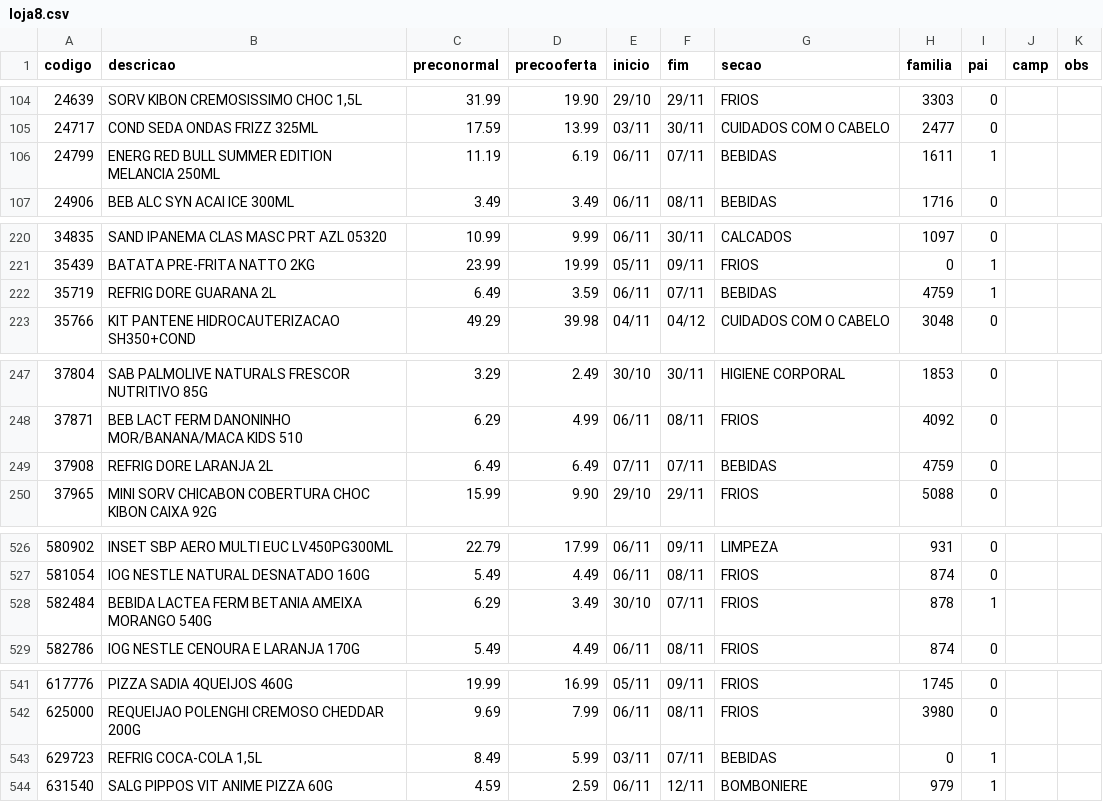
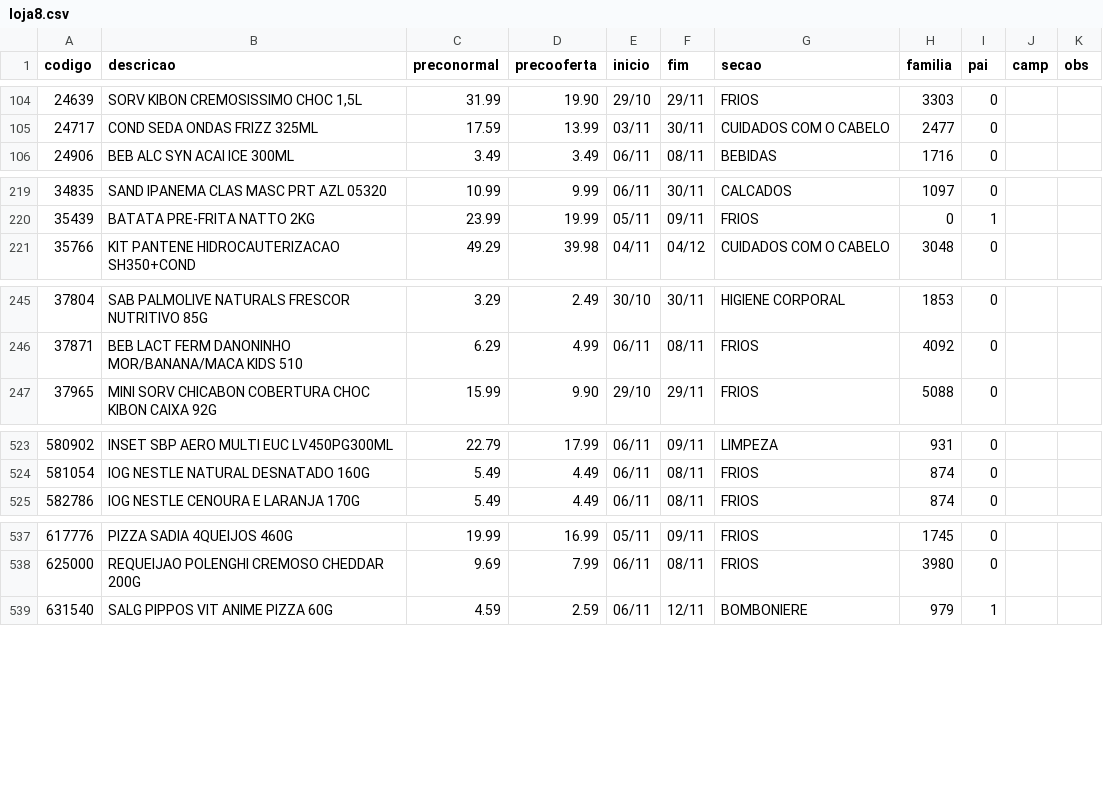
Before and after one commit to luciano504/placas, a CSV file: data/loja8.csv, drawn as a sheet; only a part is shown, gaps mark what is left out; the diff covers the shown part only.

```diff
--- a/data/loja8.csv
+++ b/data/loja8.csv
@@ -105,3 +105,2 @@ codigo,descricao,preconormal,precooferta,inicio,fim,secao,familia,pai,camp,obs
 24717,COND SEDA ONDAS FRIZZ 325ML,17.59,13.99,03/11,30/11,CUIDADOS COM O CABELO,2477,0,,
-24799,ENERG RED BULL SUMMER EDITION MELANCIA 250ML,11.19,6.19,06/11,07/11,BEBIDAS,1611,1,,
 24906,BEB ALC SYN ACAI ICE 300ML,3.49,3.49,06/11,08/11,BEBIDAS,1716,0,,
@@ -221,3 +220,2 @@ codigo,descricao,preconormal,precooferta,inicio,fim,secao,familia,pai,camp,obs
 35439,BATATA PRE-FRITA NATTO 2KG,23.99,19.99,05/11,09/11,FRIOS,0,1,,
-35719,REFRIG DORE GUARANA 2L,6.49,3.59,06/11,07/11,BEBIDAS,4759,1,,
 35766,KIT PANTENE HIDROCAUTERIZACAO SH350+COND,49.29,39.98,04/11,04/12,CUIDADOS COM O CABELO,3048,0,,
@@ -248,3 +246,2 @@ codigo,descricao,preconormal,precooferta,inicio,fim,secao,familia,pai,camp,obs
 37871,BEB LACT FERM DANONINHO MOR/BANANA/MACA KIDS 510,6.29,4.99,06/11,08/11,FRIOS,4092,0,,
-37908,REFRIG DORE LARANJA 2L,6.49,6.49,07/11,07/11,BEBIDAS,4759,0,,
 37965,MINI SORV CHICABON COBERTURA CHOC KIBON CAIXA 92G,15.99,9.90,29/10,29/11,FRIOS,5088,0,,
@@ -527,3 +524,2 @@ codigo,descricao,preconormal,precooferta,inicio,fim,secao,familia,pai,camp,obs
 581054,IOG NESTLE NATURAL DESNATADO 160G,5.49,4.49,06/11,08/11,FRIOS,874,0,,
-582484,BEBIDA LACTEA FERM BETANIA AMEIXA MORANGO 540G,6.29,3.49,30/10,07/11,FRIOS,878,1,,
 582786,IOG NESTLE CENOURA E LARANJA 170G,5.49,4.49,06/11,08/11,FRIOS,874,0,,
@@ -542,3 +538,2 @@ codigo,descricao,preconormal,precooferta,inicio,fim,secao,familia,pai,camp,obs
 625000,REQUEIJAO POLENGHI CREMOSO CHEDDAR 200G,9.69,7.99,06/11,08/11,FRIOS,3980,0,,
-629723,"REFRIG COCA-COLA 1,5L",8.49,5.99,03/11,07/11,BEBIDAS,0,1,,
 631540,SALG PIPPOS VIT ANIME PIZZA 60G,4.59,2.59,06/11,12/11,BOMBONIERE,979,1,,
```
Also changed, not shown: 8 edited cells elsewhere in this file, data/loja1.csv, data/loja2.csv, 5 other files.
